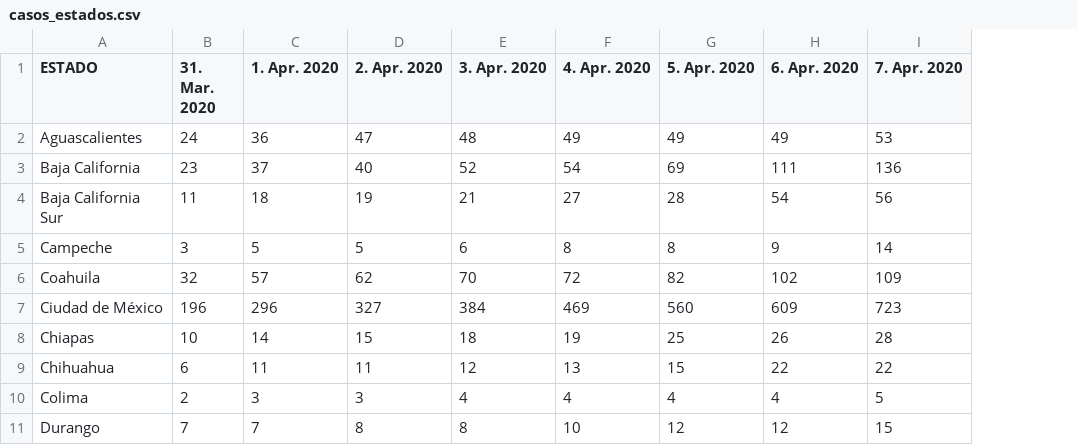
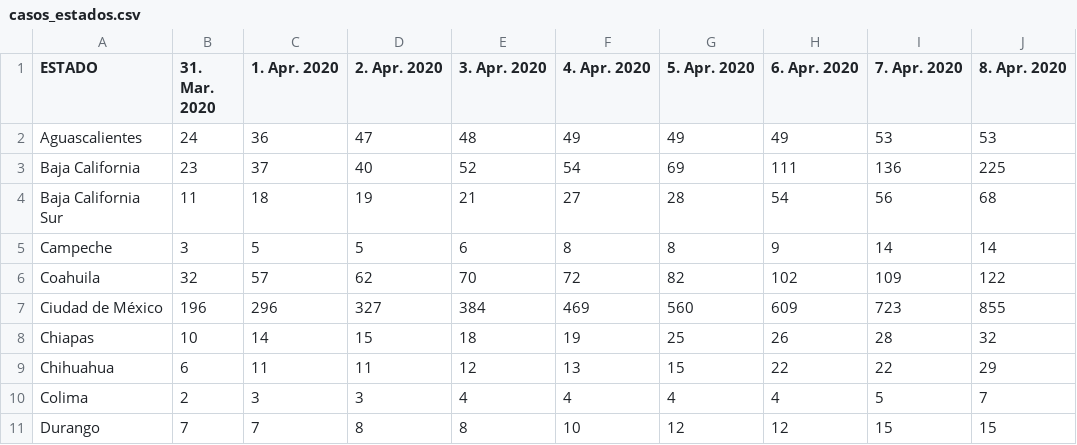
Before and after one commit to takeshisToCoding/MexCovid19, a CSV file: data/casos_estados.csv, drawn as a sheet; only a part is shown; the diff names each change by its address in the sheet, - before the commit and + after, or states it on an @@ line.

Commit message:
Update data into csv files.

```diff
--- a/data/casos_estados.csv
+++ b/data/casos_estados.csv
+column J (8. Apr. 2020), rows 2-11: 53 | 225 | 68 | 14 | 122 | 855 | 32 | 29 | 7 | 15
```
Also changed, not shown: data/casos_ambulatorios_hospitalizados.csv, data/casos_totales.csv.
